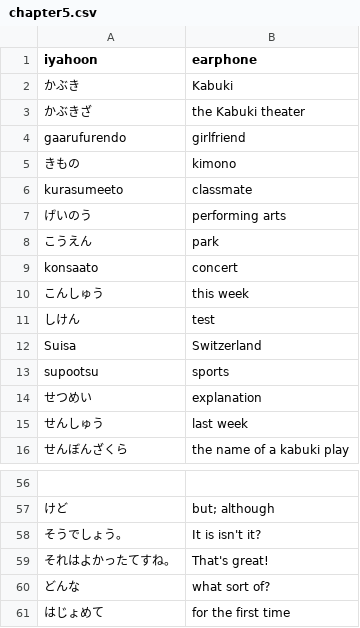
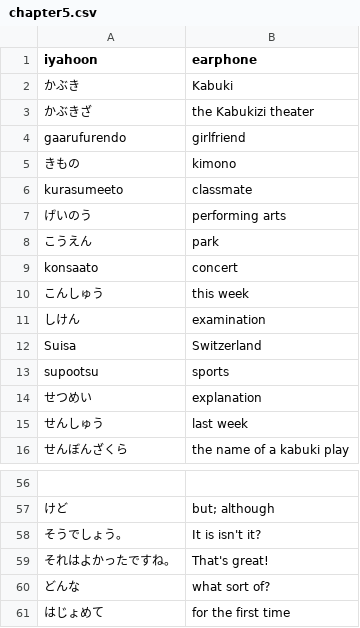
Before and after one commit to RodrigoDavy/Kana-Drill-Plus, a CSV file: app/src/main/assets/chapter5.csv, drawn as a sheet; only a part is shown, gaps mark what is left out; the diff names each change by its address in the sheet, - before the commit and + after, or states it on an @@ line.

```diff
--- a/app/src/main/assets/chapter5.csv
+++ b/app/src/main/assets/chapter5.csv
-B3 (earphone): the Kabuki theater
+B3 (earphone): the Kabukizi theater
-B11 (earphone): test
+B11 (earphone): examination
-A59 (iyahoon): それはよかったてすね。
+A59 (iyahoon): それはよかったですね。
```
Also changed, not shown: app/src/main/assets/chapter1.csv, app/src/main/assets/chapter2.csv, 4 other files.
